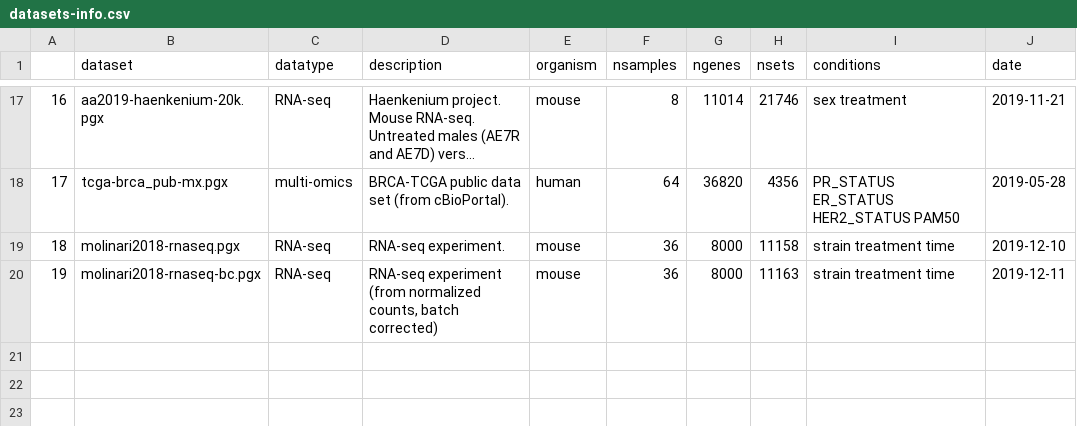
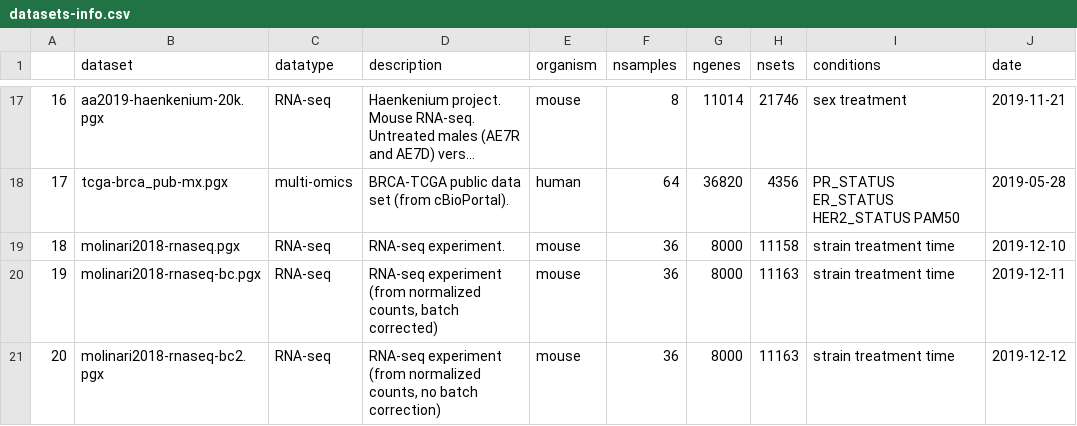
Before and after one commit to bigomics/omicsplayground, a CSV file: data/datasets-info.csv, drawn as a sheet; only a part is shown, gaps mark what is left out; long unchanged cells end in …; the diff names each change by its address in the sheet, - before the commit and + after, or states it on an @@ line.

```diff
--- a/data/datasets-info.csv
+++ b/data/datasets-info.csv
+row 21: 20 | molinari2018-rnaseq-bc2.pgx | RNA-seq | RNA-seq experiment (from normalized counts, no batch correction) | mouse | 36 | 8000 | 11163 | strain treatment time | 2019-12-12
```
Also changed, not shown: 5 other files.
